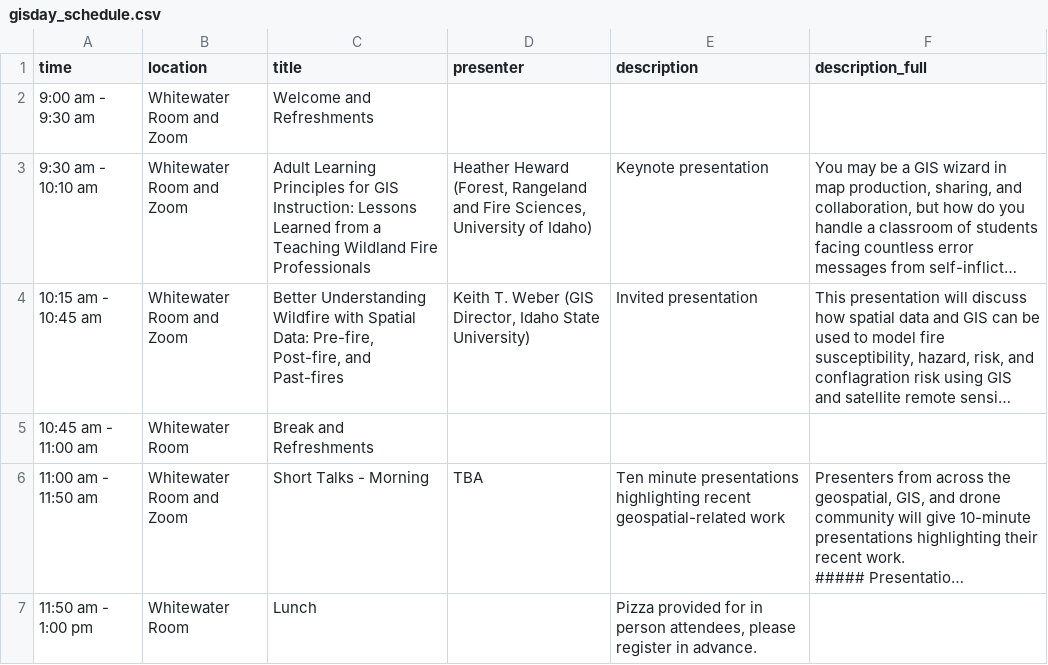
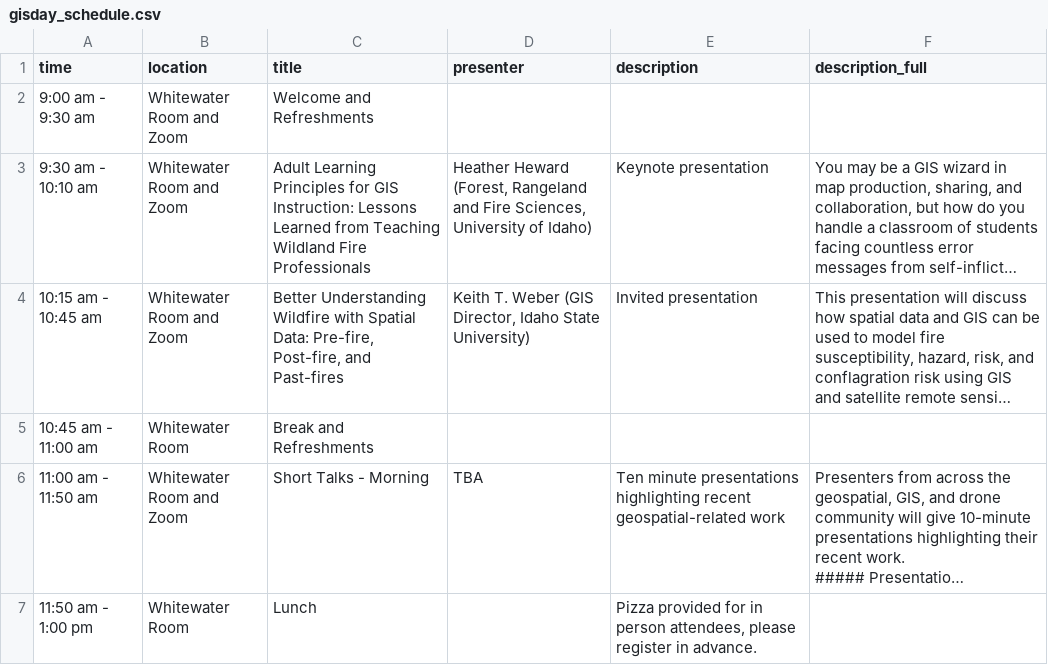
Before and after one commit to uidaholib/gisday_source, a CSV file: _data/gisday_schedule.csv, drawn as a sheet; only a part is shown; long unchanged cells end in …; the diff names each change by its address in the sheet, - before the commit and + after, or states it on an @@ line.

Commit message:
fix title

```diff
--- a/_data/gisday_schedule.csv
+++ b/_data/gisday_schedule.csv
-C3 (title): …Learned from a Teaching Wildland…
+C3 (title): …Learned from Teaching Wildland…
```
